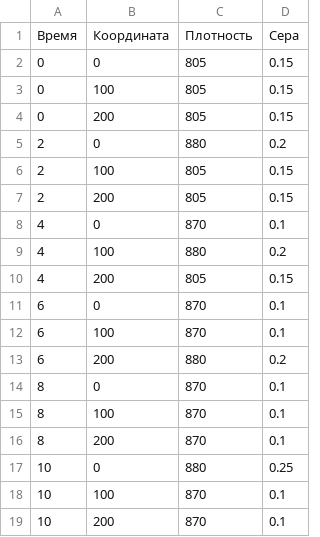
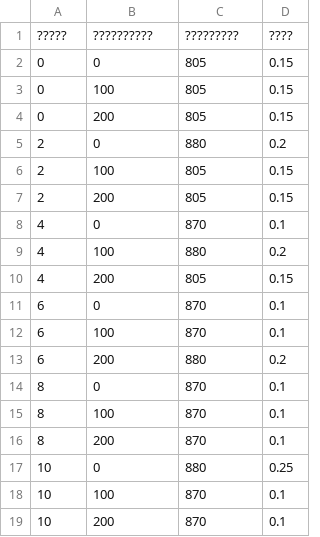
Before and after one commit to BilyalovE/Block_1, a CSV file: Parties/Output.csv, drawn as a sheet.

```diff
--- a/Parties/Output.csv
+++ b/Parties/Output.csv
@@ -1,2 +1,2 @@
-Время,Координата,Плотность,Сера
+?????,??????????,?????????,????
 0,0,805,0.15
```
Also changed, not shown: 6 other files.
